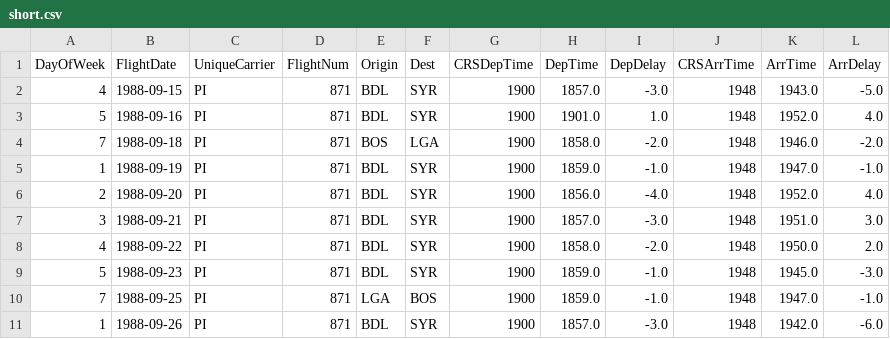
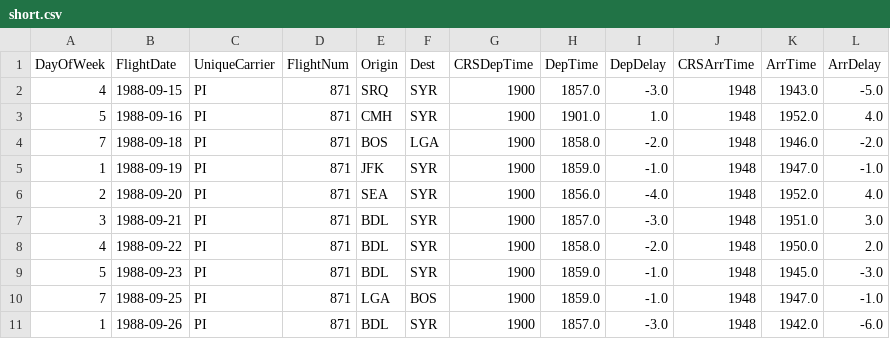
Before and after one commit to lulucikyo/CCC-MP-playground, a CSV file: MP2/short.csv, drawn as a sheet.

```diff
--- a/MP2/short.csv
+++ b/MP2/short.csv
@@ -1,7 +1,7 @@
 DayOfWeek,FlightDate,UniqueCarrier,FlightNum,Origin,Dest,CRSDepTime,DepTime,DepDelay,CRSArrTime,ArrTime,ArrDelay
-4,1988-09-15,PI,871,BDL,SYR,1900,1857.0,-3.0,1948,1943.0,-5.0
-5,1988-09-16,PI,871,BDL,SYR,1900,1901.0,1.0,1948,1952.0,4.0
+4,1988-09-15,PI,871,SRQ,SYR,1900,1857.0,-3.0,1948,1943.0,-5.0
+5,1988-09-16,PI,871,CMH,SYR,1900,1901.0,1.0,1948,1952.0,4.0
 7,1988-09-18,PI,871,BOS,LGA,1900,1858.0,-2.0,1948,1946.0,-2.0
-1,1988-09-19,PI,871,BDL,SYR,1900,1859.0,-1.0,1948,1947.0,-1.0
-2,1988-09-20,PI,871,BDL,SYR,1900,1856.0,-4.0,1948,1952.0,4.0
+1,1988-09-19,PI,871,JFK,SYR,1900,1859.0,-1.0,1948,1947.0,-1.0
+2,1988-09-20,PI,871,SEA,SYR,1900,1856.0,-4.0,1948,1952.0,4.0
 3,1988-09-21,PI,871,BDL,SYR,1900,1857.0,-3.0,1948,1951.0,3.0
```
Also changed, not shown: 1 other file.
